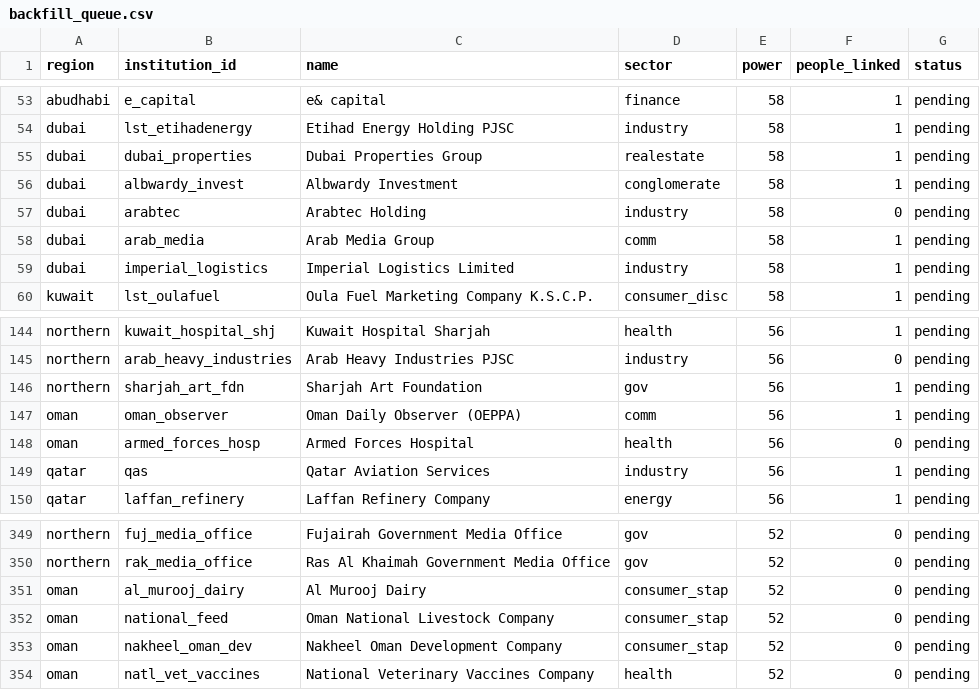
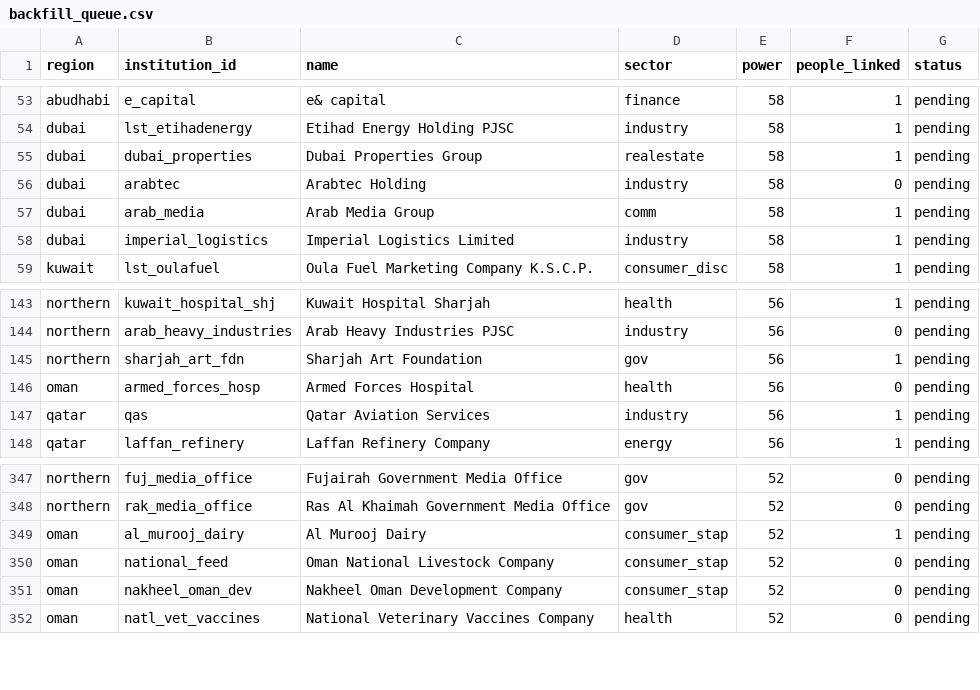
Before and after one commit to qizhangumich/power_network, a CSV file: data/backfill_queue.csv, drawn as a sheet; only a part is shown, gaps mark what is left out.

```diff
--- a/data/backfill_queue.csv
+++ b/data/backfill_queue.csv
@@ -55,3 +55,2 @@ dubai,lst_etihadenergy,Etihad Energy Holding PJSC,industry,58,1,pending
 dubai,dubai_properties,Dubai Properties Group,realestate,58,1,pending
-dubai,albwardy_invest,Albwardy Investment,conglomerate,58,1,pending
 dubai,arabtec,Arabtec Holding,industry,58,0,pending
@@ -146,3 +145,2 @@ northern,arab_heavy_industries,Arab Heavy Industries PJSC,industry,56,0,pending
 northern,sharjah_art_fdn,Sharjah Art Foundation,gov,56,1,pending
-oman,oman_observer,Oman Daily Observer (OEPPA),comm,56,1,pending
 oman,armed_forces_hosp,Armed Forces Hospital,health,56,0,pending
@@ -350,3 +348,3 @@ northern,fuj_media_office,Fujairah Government Media Office,gov,52,0,pending
 northern,rak_media_office,Ras Al Khaimah Government Media Office,gov,52,0,pending
-oman,al_murooj_dairy,Al Murooj Dairy,consumer_stap,52,0,pending
+oman,al_murooj_dairy,Al Murooj Dairy,consumer_stap,52,1,pending
 oman,national_feed,Oman National Livestock Company,consumer_stap,52,0,pending
```
Also changed, not shown: 11 other files.
